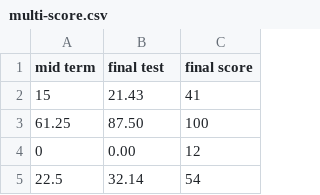
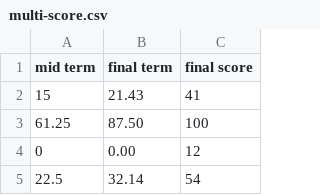
Before and after one commit to mgcho/Lecture-2022-Grad, a CSV file: data/multi-score.csv, drawn as a sheet; only a part is shown.

Commit message:
Update multi-score.csv

```diff
--- a/data/multi-score.csv
+++ b/data/multi-score.csv
@@ -1,2 +1,2 @@
-mid term,final test,final score
+mid term,final term,final score
 15,21.43 ,41
```
